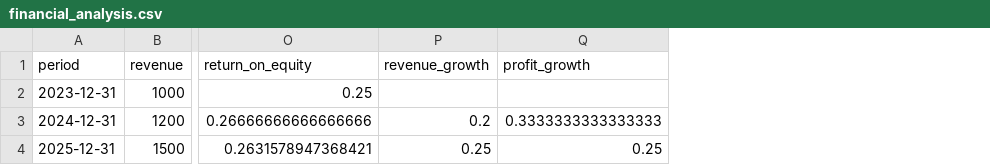
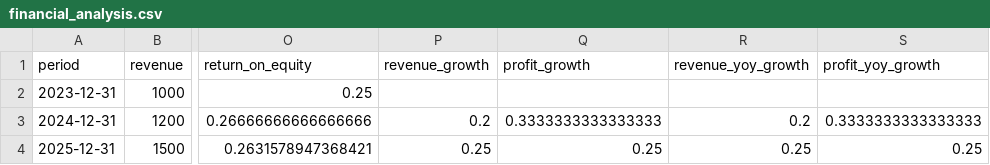
Before and after one commit to umang-kumar03/FinSight-AI-RAG-Powered-Financial-Document-Assistant-, a CSV file: docs/examples/financial_analysis.csv, drawn as a sheet; only a part is shown, gaps mark what is left out; the diff names each change by its address in the sheet, - before the commit and + after, or states it on an @@ line.

```diff
--- a/docs/examples/financial_analysis.csv
+++ b/docs/examples/financial_analysis.csv
+column R (revenue_yoy_growth), rows 3-4: 0.2 | 0.25
+column S (profit_yoy_growth), rows 3-4: 0.3333333333333333 | 0.25
```
Also changed, not shown: 19 other files.
